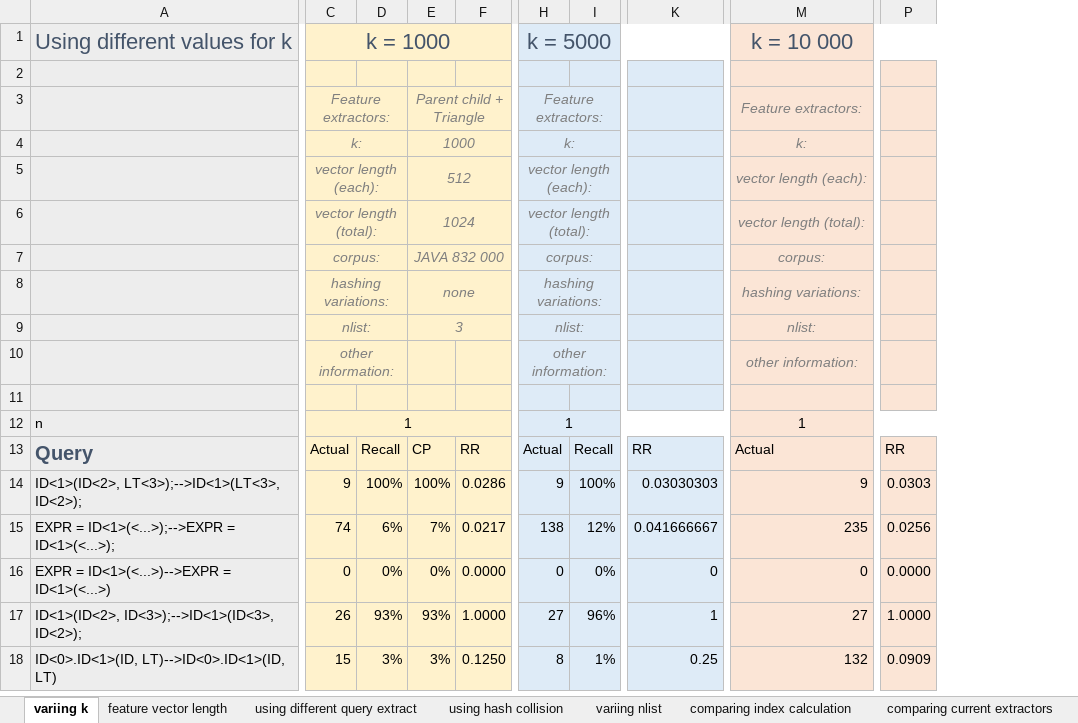
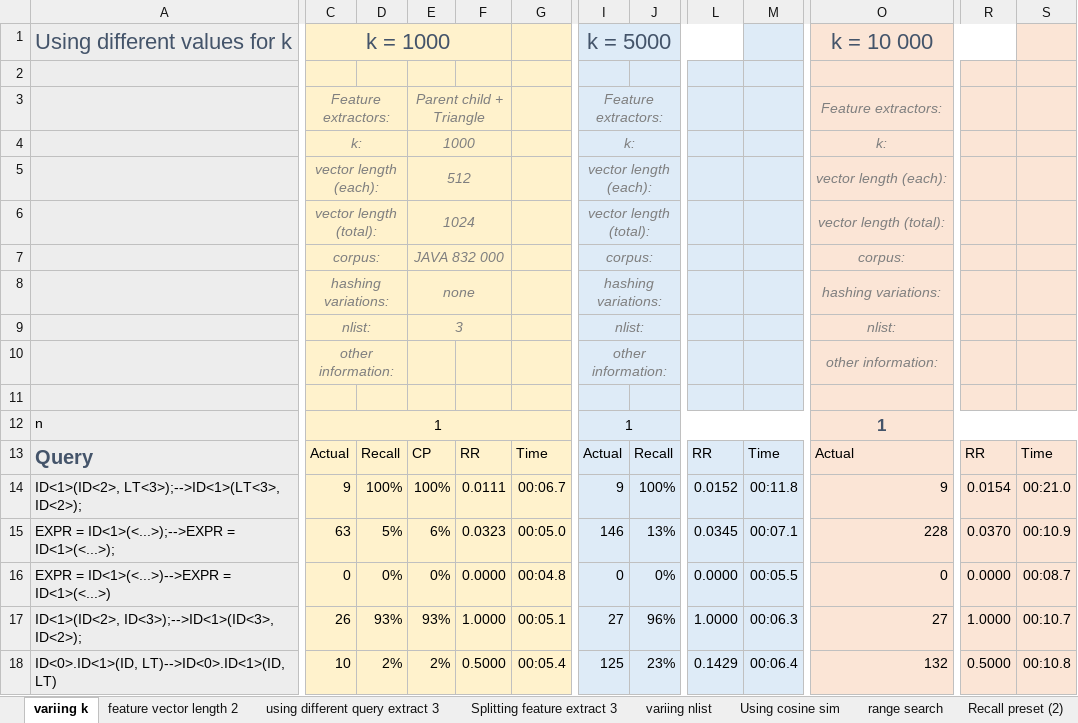
Before and after one commit to sola-st/DiffSearch, an Excel workbook: src/main/resources/Recall/RecallResultCollection.xlsx, sheet variing k, drawn as a sheet; only a part is shown, gaps mark what is left out; values as stored, in another font and other column widths than the file's, no borders; conditional formats not drawn; removed rows and columns are numbered as before the commit, all else as after; the diff covers the shown part only; the diff names each change by its address in the sheet, - before the commit and + after, or states it on an @@ line.

```diff
--- a/src/main/resources/Recall/RecallResultCollection.xlsx (sheet variing k)
+++ b/src/main/resources/Recall/RecallResultCollection.xlsx (sheet variing k)
-sheet tab: feature vector length
-sheet tab: using different query extract
-sheet tab: using hash collision
-sheet tab: comparing index calculation
-sheet tab: comparing current extractors
+sheet tab: feature vector length 2
+sheet tab: using different query extract 3
+sheet tab: Splitting feature extract 3
+sheet tab: Recall preset (2)
+column G, rows 13-18: Time | 00:06.7 | 00:05.0 | 00:04.8 | 00:05.1 | 00:05.4
-column K, rows 13-18: RR | 0.03030303 | 0.041666667 | 0 | 1 | 0.25
+column L, rows 13-18: RR | 0.0152 | 0.0345 | 0.0000 | 1.0000 | 0.1429
+column M, rows 13-18: Time | 00:11.8 | 00:07.1 | 00:05.5 | 00:06.3 | 00:06.4
+column S, rows 13-18: Time | 00:21.0 | 00:10.9 | 00:08.7 | 00:10.7 | 00:10.8
@@ O12 bold: off → on, text colour: black → #44546A, text size: larger @@
-F14: 0.0286
+F14: 0.0111
-R14: 0.0303
+R14: 0.0154
-C15: 74
+C15: 63
-D15: 6%
+D15: 5%
-E15: 7%
+E15: 6%
-F15: 0.0217
+F15: 0.0323
-I15: 138
+I15: 146
-J15: 12%
+J15: 13%
-O15: 235
+O15: 228
-R15: 0.0256
+R15: 0.0370
-C18: 15
+C18: 10
-D18: 3%
+D18: 2%
-E18: 3%
+E18: 2%
-F18: 0.1250
+F18: 0.5000
-I18: 8
+I18: 125
-J18: 1%
+J18: 23%
-R18: 0.0909
+R18: 0.5000
```
Also changed, not shown: 9 added rows, 7 removed rows, 234 edited cells and cell formats elsewhere in this sheet, other sheet tabs, formulas that keep their value, 17 other files.
